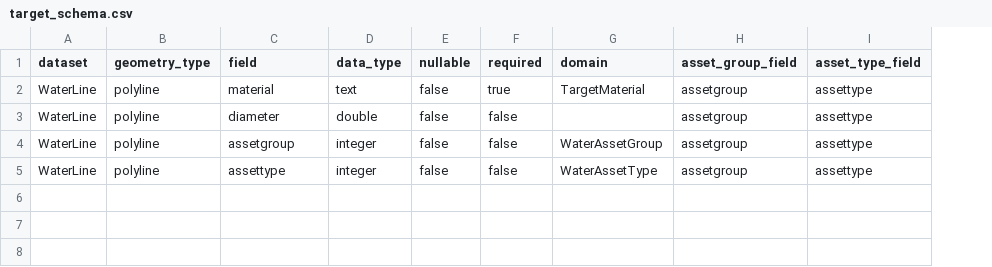
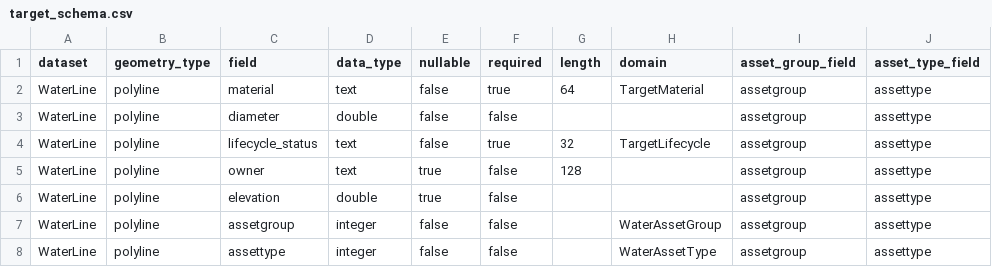
Before and after one commit to Sunnyyueh/utility-network-schema-qa-toolkit, a CSV file: examples/water/data/target_schema.csv, drawn as a sheet; addresses are those after the commit; the diff names each change by its address in the sheet, - before the commit and + after, or states it on an @@ line.

```diff
--- a/examples/water/data/target_schema.csv
+++ b/examples/water/data/target_schema.csv
+column G (length), row 2: 64
+row 4: WaterLine | polyline | lifecycle_status | text | false | true | 32 | TargetLifecycle | assetgroup | assettype
+row 5: WaterLine | polyline | owner | text | true | false | 128 |  | assetgroup | assettype
+row 6: WaterLine | polyline | elevation | double | true | false |  |  | assetgroup | assettype
```
Also changed, not shown: examples/water/data/mappings.csv, examples/water/data/source_schema.csv, 6 other files.
